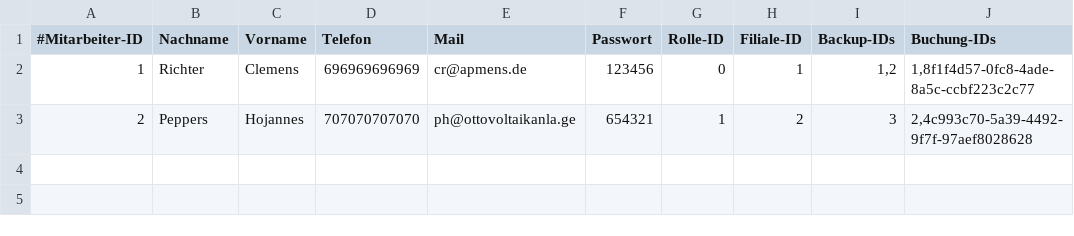
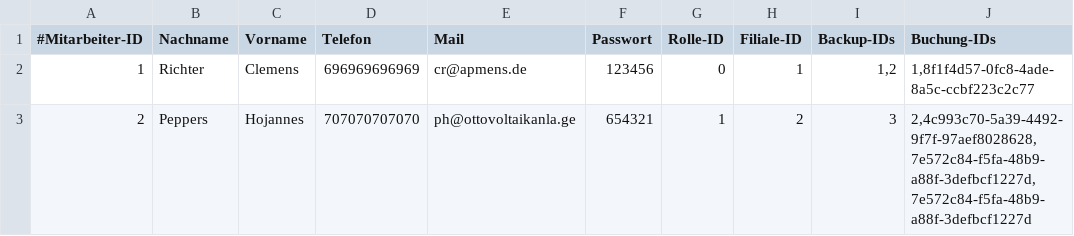
Before and after one commit to JPHelios/SWE_Programmentwurf, a CSV file: Code/src/main/resources/database/mitarbeiter.csv, drawn as a sheet.

```diff
--- a/Code/src/main/resources/database/mitarbeiter.csv
+++ b/Code/src/main/resources/database/mitarbeiter.csv
@@ -2,2 +2,2 @@
 1;Richter;Clemens;696969696969;cr@apmens.de;123456;0;1;1,2;1,8f1f4d57-0fc8-4ade-8a5c-ccbf223c2c77
-2;Peppers;Hojannes;707070707070;ph@ottovoltaikanla.ge;654321;1;2;3;2,4c993c70-5a39-4492-9f7f-97aef8028628
+2;Peppers;Hojannes;707070707070;ph@ottovoltaikanla.ge;654321;1;2;3;2,4c993c70-5a39-4492-9f7f-97aef8028628,7e572c84-f5fa-48b9-a88f-3defbcf1227d,7e572c84-f5fa-48b9-a88f-3defbcf1227d
```
Also changed, not shown: Code/src/main/resources/database/buchung.csv, Code/src/main/resources/database/kunde.csv, 6 other files.
